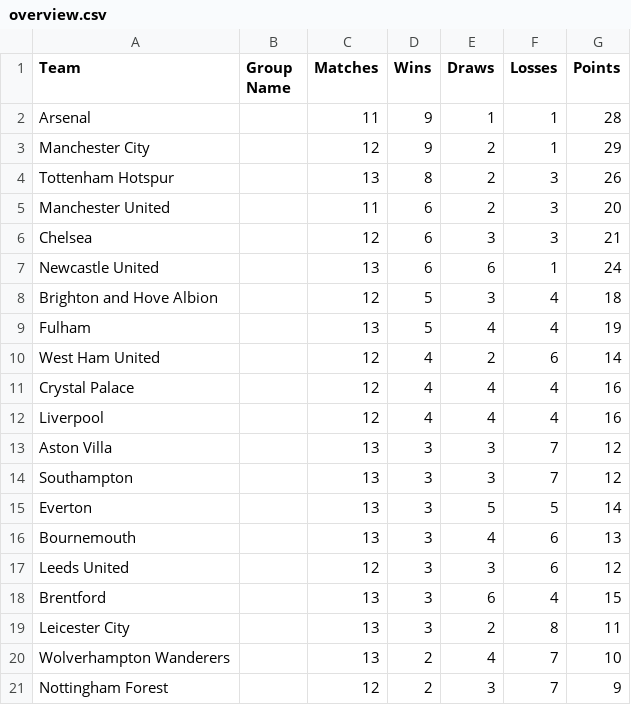
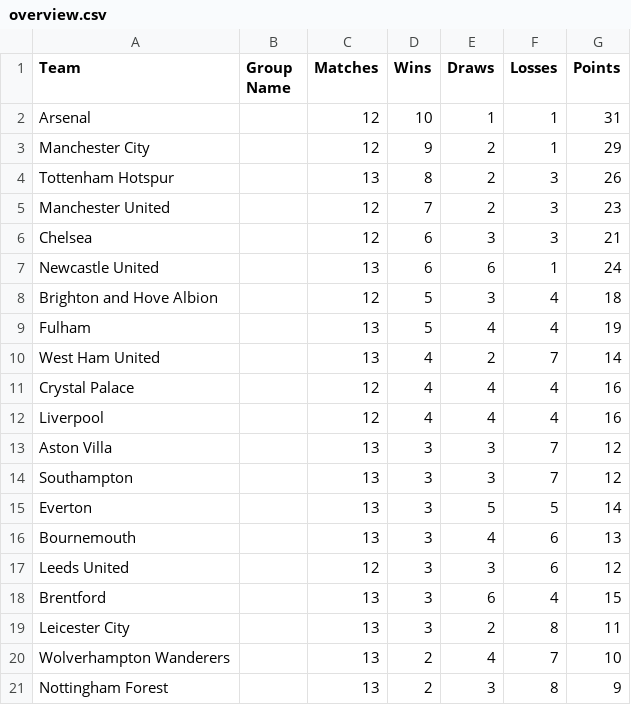
Before and after one commit to charles-adedotun/krysp-scraper, a CSV file: epl/scraped-data/overview.csv, drawn as a sheet.

```diff
--- a/epl/scraped-data/overview.csv
+++ b/epl/scraped-data/overview.csv
@@ -1,6 +1,6 @@
  Team,Group Name,Matches,Wins,Draws,Losses,Points
-  Arsenal ,,11,9,1,1,28
+  Arsenal ,,12,10,1,1,31
   Manchester City ,,12,9,2,1,29
   Tottenham Hotspur ,,13,8,2,3,26
-  Manchester United ,,11,6,2,3,20
+  Manchester United ,,12,7,2,3,23
   Chelsea ,,12,6,3,3,21
@@ -9,3 +9,3 @@
   Fulham ,,13,5,4,4,19
-  West Ham United ,,12,4,2,6,14
+  West Ham United ,,13,4,2,7,14
   Crystal Palace ,,12,4,4,4,16
@@ -20,2 +20,2 @@
   Wolverhampton Wanderers ,,13,2,4,7,10
- Nottingham Forest ,,12,2,3,7,9
+ Nottingham Forest ,,13,2,3,8,9
```
Also changed, not shown: epl/scraped-data/attacking.csv.
